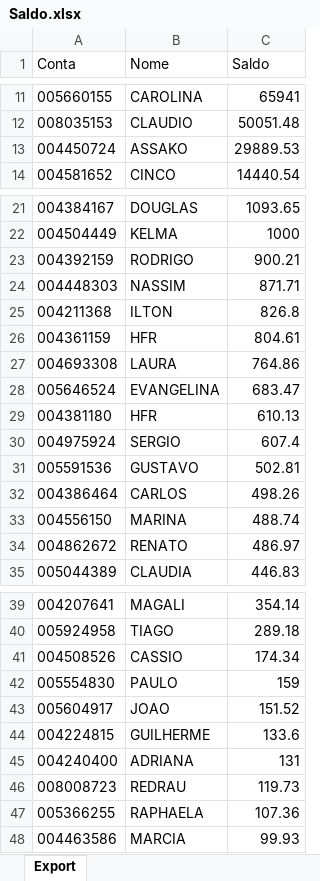
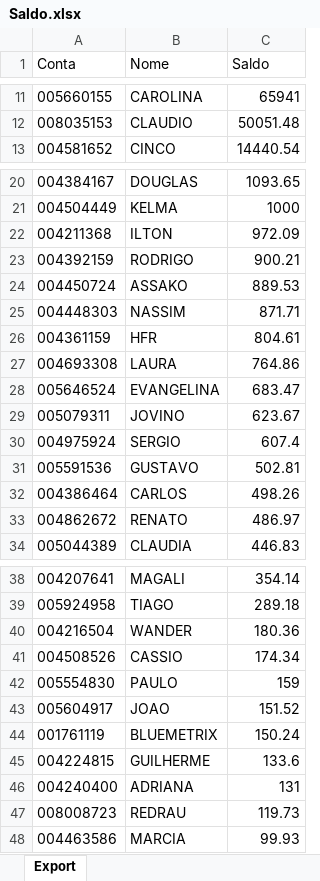
Before and after one commit to bluemetrixgit/Mesa_de_operacao, an Excel workbook: Saldo.xlsx, sheet Export, drawn as a sheet; only a part is shown, gaps mark what is left out; values as stored, in another font and other column widths than the file's, no borders; removed rows and columns are numbered as before the commit, all else as after; the diff covers the shown part only; the diff names each change by its address in the sheet, - before the commit and + after, or states it on an @@ line.

Commit message:
Add files via upload

```diff
--- a/Saldo.xlsx (sheet Export)
+++ b/Saldo.xlsx (sheet Export)
-row 13: 004450724 | ASSAKO | 29889.53
+row 22: 004211368 | ILTON | 972.09
+row 24: 004450724 | ASSAKO | 889.53
-row 25: 004211368 | ILTON | 826.8
-row 29: 004381180 | HFR | 610.13
+row 29: 005079311 | JOVINO | 623.67
-row 33: 004556150 | MARINA | 488.74
+row 40: 004216504 | WANDER | 180.36
+row 44: 001761119 | BLUEMETRIX | 150.24
-row 47: 005366255 | RAPHAELA | 107.36
```
Also changed, not shown: 2 added rows and 1 removed row elsewhere in this sheet.
